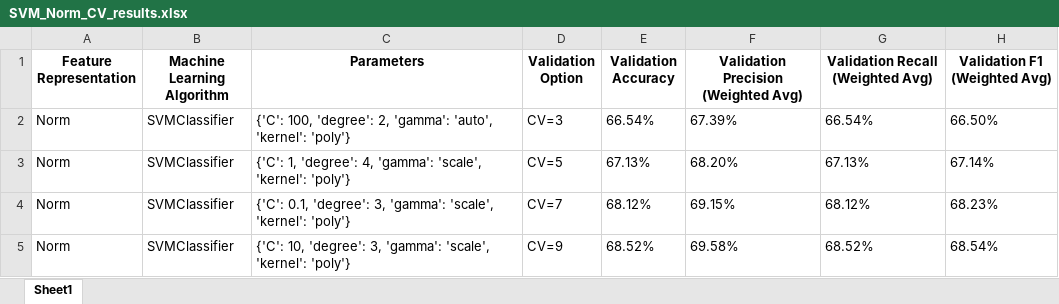
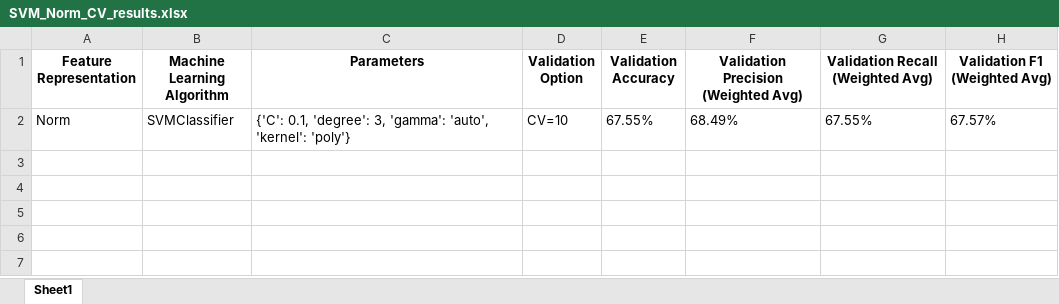
Before and after one commit to Syaza777/Classification-Depression-Dataset-Using-KNN-DT-SVM, an Excel workbook: Results/SVM_Norm_CV_results.xlsx, sheet Sheet1, drawn as a sheet; values as stored, in another font and other column widths than the file's, no borders; the diff names each change by its address in the sheet, - before the commit and + after, or states it on an @@ line.

```diff
--- a/Results/SVM_Norm_CV_results.xlsx (sheet Sheet1)
+++ b/Results/SVM_Norm_CV_results.xlsx (sheet Sheet1)
-C2 (Parameters): {'C': 100, 'degree': 2, 'gamma': 'auto',…
+C2 (Parameters): {'C': 0.1, 'degree': 3, 'gamma': 'auto',…
-D2 (Validation Option): CV=3
+D2 (Validation Option): CV=10
-E2 (Validation Accuracy): 66.54%
+E2 (Validation Accuracy): 67.55%
-F2: 67.39%
+F2: 68.49%
-G2 (Validation Recall (Weighted Avg)): 66.54%
+G2 (Validation Recall (Weighted Avg)): 67.55%
-H2 (Validation F1 (Weighted Avg)): 66.50%
+H2 (Validation F1 (Weighted Avg)): 67.57%
-row 3: Norm | SVMClassifier | {'C': 1, 'degree': 4, 'gamma': 'scale', 'kernel': 'poly'} | CV=5 | 67.13% | 68.20% | 67.13% | 67.14%
-row 4: Norm | SVMClassifier | {'C': 0.1, 'degree': 3, 'gamma': 'scale', 'kernel': 'poly'} | CV=7 | 68.12% | 69.15% | 68.12% | 68.23%
-row 5: Norm | SVMClassifier | {'C': 10, 'degree': 3, 'gamma': 'scale', 'kernel': 'poly'} | CV=9 | 68.52% | 69.58% | 68.52% | 68.54%
```
Also changed, not shown: A1_Experiment_Sheet.xlsx, Results/DT_Freq_CV_results.xlsx, 6 other files.
